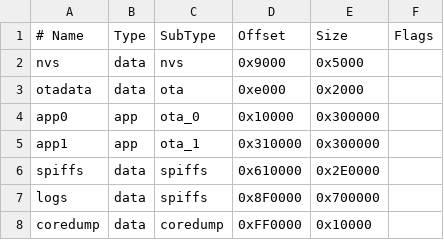
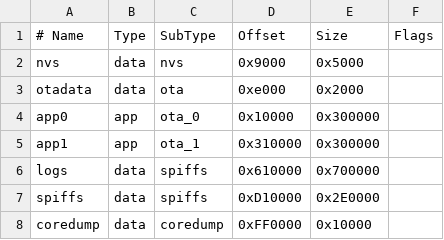
Before and after one commit to GuilleDevMX/EdgeNode-ESP32-S3, a CSV file: custom_16MB.csv (was default_16MB.csv), drawn as a sheet.

Commit message:
feat: Enhance multi-zone sensor configuration and telemetry management
- Updated SensorSettings component to support multiple DHT sensors with dynamic configuration.
- Modified NotificationManager and TelemetryManager to handle arrays of temperature and humidity values for up to 5 sensors.
- Added new API endpoint for deleting datasets based on date.
- Improved data handling in ApiServer for multi-sensor configurations.
- Adjusted main loop to report telemetry data for multiple sensors.
- Created custom partition scheme for 16MB flash memory.

```diff
--- a/default_16MB.csv
+++ b/custom_16MB.csv
@@ -5,4 +5,4 @@ app0,     app,  ota_0,   0x10000, 0x300000,
 app1,     app,  ota_1,   0x310000,0x300000,
-spiffs,   data, spiffs,  0x610000,0x2E0000,
-logs,     data, spiffs,  0x8F0000,0x700000,
+logs,     data, spiffs,  0x610000,0x700000,
+spiffs,   data, spiffs,  0xD10000,0x2E0000,
 coredump, data, coredump,0xFF0000,0x10000,
```
Also changed, not shown: 13 other files.
